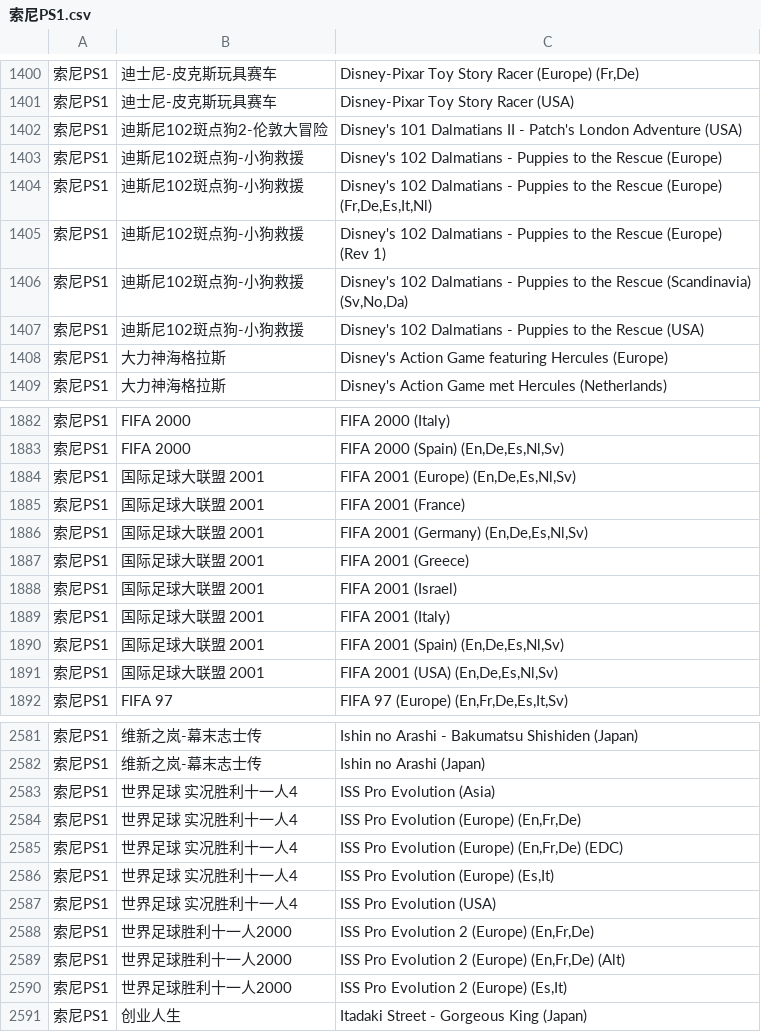
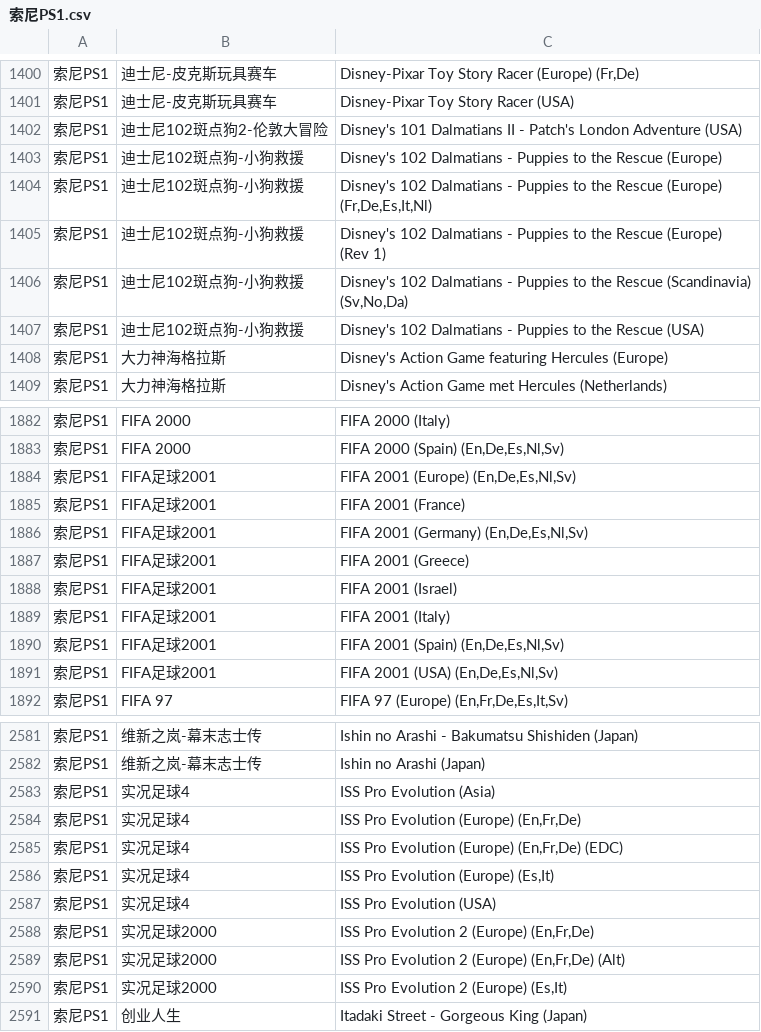
Before and after one commit to LRaito/xgame, a CSV file: backend/search/csv/索尼PS1.csv, drawn as a sheet; only a part is shown, gaps mark what is left out; the diff covers the shown part only.

```diff
--- a/backend/search/csv/索尼PS1.csv
+++ b/backend/search/csv/索尼PS1.csv
@@ -1401,8 +1401,8 @@
 索尼PS1,迪士尼-皮克斯玩具赛车,Disney-Pixar Toy Story Racer (USA)
-索尼PS1,迪斯尼102斑点狗2-伦敦大冒险,Disney's 101 Dalmatians II - Patch's London Adventure (USA)
-索尼PS1,迪斯尼102斑点狗-小狗救援,Disney's 102 Dalmatians - Puppies to the Rescue (Europe)
-索尼PS1,迪斯尼102斑点狗-小狗救援,"Disney's 102 Dalmatians - Puppies to the Rescue (Europe) (Fr,De,Es,It,Nl)"
-索尼PS1,迪斯尼102斑点狗-小狗救援,Disney's 102 Dalmatians - Puppies to the Rescue (Europe) (Rev 1)
-索尼PS1,迪斯尼102斑点狗-小狗救援,"Disney's 102 Dalmatians - Puppies to the Rescue (Scandinavia) (Sv,No,Da)"
-索尼PS1,迪斯尼102斑点狗-小狗救援,Disney's 102 Dalmatians - Puppies to the Rescue (USA)
+索尼PS1,迪士尼102斑点狗2-伦敦大冒险,Disney's 101 Dalmatians II - Patch's London Adventure (USA)
+索尼PS1,迪士尼102斑点狗-小狗救援,Disney's 102 Dalmatians - Puppies to the Rescue (Europe)
+索尼PS1,迪士尼102斑点狗-小狗救援,"Disney's 102 Dalmatians - Puppies to the Rescue (Europe) (Fr,De,Es,It,Nl)"
+索尼PS1,迪士尼102斑点狗-小狗救援,Disney's 102 Dalmatians - Puppies to the Rescue (Europe) (Rev 1)
+索尼PS1,迪士尼102斑点狗-小狗救援,"Disney's 102 Dalmatians - Puppies to the Rescue (Scandinavia) (Sv,No,Da)"
+索尼PS1,迪士尼102斑点狗-小狗救援,Disney's 102 Dalmatians - Puppies to the Rescue (USA)
 索尼PS1,大力神海格拉斯,Disney's Action Game featuring Hercules (Europe)
@@ -1883,10 +1883,10 @@
 索尼PS1,FIFA 2000,"FIFA 2000 (Spain) (En,De,Es,Nl,Sv)"
-索尼PS1,国际足球大联盟 2001,"FIFA 2001 (Europe) (En,De,Es,Nl,Sv)"
-索尼PS1,国际足球大联盟 2001,FIFA 2001 (France)
-索尼PS1,国际足球大联盟 2001,"FIFA 2001 (Germany) (En,De,Es,Nl,Sv)"
-索尼PS1,国际足球大联盟 2001,FIFA 2001 (Greece)
-索尼PS1,国际足球大联盟 2001,FIFA 2001 (Israel)
-索尼PS1,国际足球大联盟 2001,FIFA 2001 (Italy)
-索尼PS1,国际足球大联盟 2001,"FIFA 2001 (Spain) (En,De,Es,Nl,Sv)"
-索尼PS1,国际足球大联盟 2001,"FIFA 2001 (USA) (En,De,Es,Nl,Sv)"
+索尼PS1,FIFA足球2001,"FIFA 2001 (Europe) (En,De,Es,Nl,Sv)"
+索尼PS1,FIFA足球2001,FIFA 2001 (France)
+索尼PS1,FIFA足球2001,"FIFA 2001 (Germany) (En,De,Es,Nl,Sv)"
+索尼PS1,FIFA足球2001,FIFA 2001 (Greece)
+索尼PS1,FIFA足球2001,FIFA 2001 (Israel)
+索尼PS1,FIFA足球2001,FIFA 2001 (Italy)
+索尼PS1,FIFA足球2001,"FIFA 2001 (Spain) (En,De,Es,Nl,Sv)"
+索尼PS1,FIFA足球2001,"FIFA 2001 (USA) (En,De,Es,Nl,Sv)"
 索尼PS1,FIFA 97,"FIFA 97 (Europe) (En,Fr,De,Es,It,Sv)"
@@ -2582,10 +2582,10 @@
 索尼PS1,维新之岚-幕末志士传,Ishin no Arashi (Japan)
-索尼PS1,世界足球 实况胜利十一人4,ISS Pro Evolution (Asia)
-索尼PS1,世界足球 实况胜利十一人4,"ISS Pro Evolution (Europe) (En,Fr,De)"
-索尼PS1,世界足球 实况胜利十一人4,"ISS Pro Evolution (Europe) (En,Fr,De) (EDC)"
-索尼PS1,世界足球 实况胜利十一人4,"ISS Pro Evolution (Europe) (Es,It)"
-索尼PS1,世界足球 实况胜利十一人4,ISS Pro Evolution (USA)
-索尼PS1,世界足球胜利十一人2000,"ISS Pro Evolution 2 (Europe) (En,Fr,De)"
-索尼PS1,世界足球胜利十一人2000,"ISS Pro Evolution 2 (Europe) (En,Fr,De) (Alt)"
-索尼PS1,世界足球胜利十一人2000,"ISS Pro Evolution 2 (Europe) (Es,It)"
+索尼PS1,实况足球4,ISS Pro Evolution (Asia)
+索尼PS1,实况足球4,"ISS Pro Evolution (Europe) (En,Fr,De)"
+索尼PS1,实况足球4,"ISS Pro Evolution (Europe) (En,Fr,De) (EDC)"
+索尼PS1,实况足球4,"ISS Pro Evolution (Europe) (Es,It)"
+索尼PS1,实况足球4,ISS Pro Evolution (USA)
+索尼PS1,实况足球2000,"ISS Pro Evolution 2 (Europe) (En,Fr,De)"
+索尼PS1,实况足球2000,"ISS Pro Evolution 2 (Europe) (En,Fr,De) (Alt)"
+索尼PS1,实况足球2000,"ISS Pro Evolution 2 (Europe) (Es,It)"
 索尼PS1,创业人生,Itadaki Street - Gorgeous King (Japan)
```
Also changed, not shown: 53 edited cells elsewhere in this file, backend/search/csv/世嘉MD.csv, backend/search/csv/任天堂3DS.csv, 25 other files.
